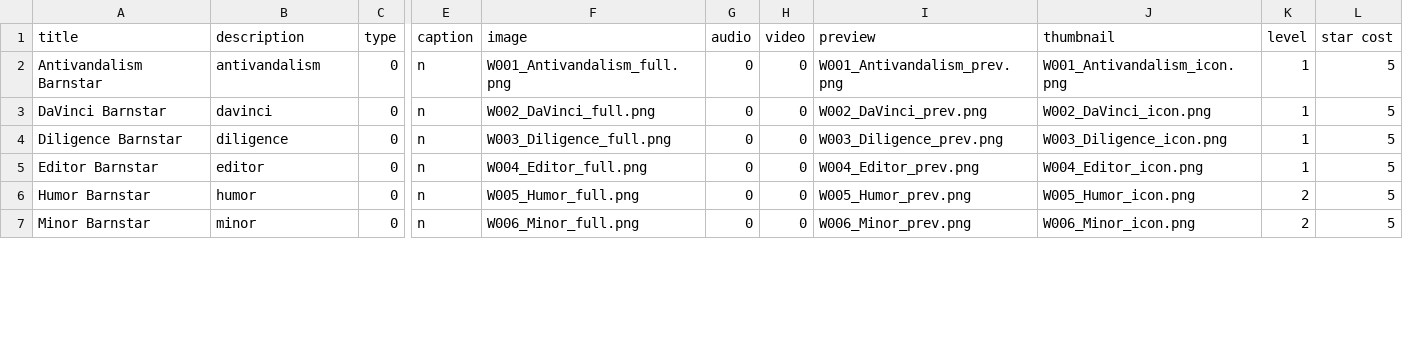
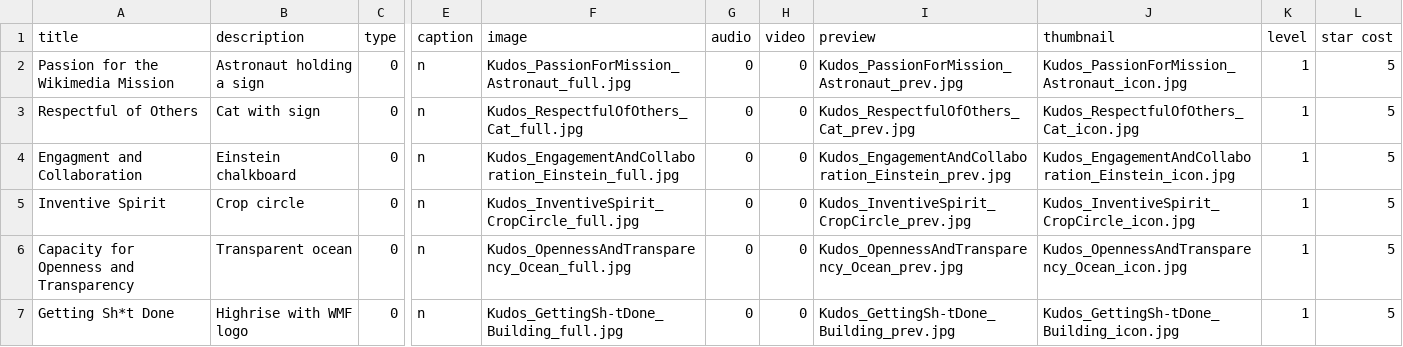
Before and after one commit to Monstrous/wikikudos-gem, a CSV file: db/seeddata/dedications.csv, drawn as a sheet; only a part is shown, gaps mark what is left out; the diff covers the shown part only; the diff names each change by its address in the sheet, - before the commit and + after, or states it on an @@ line.

Commit message:
New kudos based on Wikimedia Foundation organizational values
Artwork for two levels of kudos based on the six values, plus four
additional general kudos.  New dedications.csv spreadsheet with
descriptions and references to artwork, no adjustments to kudo cost yet.

```diff
--- a/db/seeddata/dedications.csv
+++ b/db/seeddata/dedications.csv
-A2 (title): Antivandalism Barnstar
+A2 (title): Passion for the Wikimedia Mission
-B2 (description): antivandalism
+B2 (description): Astronaut holding a sign
-F2 (image): W001_Antivandalism_full.png
+F2 (image): Kudos_PassionForMission_Astronaut_full.jpg
-I2 (preview): W001_Antivandalism_prev.png
+I2 (preview): Kudos_PassionForMission_Astronaut_prev.jpg
-J2 (thumbnail): W001_Antivandalism_icon.png
+J2 (thumbnail): Kudos_PassionForMission_Astronaut_icon.jpg
-A3 (title): DaVinci Barnstar
+A3 (title): Respectful of Others
-B3 (description): davinci
+B3 (description): Cat with sign
-F3 (image): W002_DaVinci_full.png
+F3 (image): Kudos_RespectfulOfOthers_Cat_full.jpg
-I3 (preview): W002_DaVinci_prev.png
+I3 (preview): Kudos_RespectfulOfOthers_Cat_prev.jpg
-J3 (thumbnail): W002_DaVinci_icon.png
+J3 (thumbnail): Kudos_RespectfulOfOthers_Cat_icon.jpg
-A4 (title): Diligence Barnstar
+A4 (title): Engagment and Collaboration
-B4 (description): diligence
+B4 (description): Einstein chalkboard
-F4 (image): W003_Diligence_full.png
+F4 (image): Kudos_EngagementAndCollaboration_Einstein_full.jpg
-I4 (preview): W003_Diligence_prev.png
+I4 (preview): Kudos_EngagementAndCollaboration_Einstein_prev.jpg
-J4 (thumbnail): W003_Diligence_icon.png
+J4 (thumbnail): Kudos_EngagementAndCollaboration_Einstein_icon.jpg
-A5 (title): Editor Barnstar
+A5 (title): Inventive Spirit
-B5 (description): editor
+B5 (description): Crop circle
-F5 (image): W004_Editor_full.png
+F5 (image): Kudos_InventiveSpirit_CropCircle_full.jpg
-I5 (preview): W004_Editor_prev.png
+I5 (preview): Kudos_InventiveSpirit_CropCircle_prev.jpg
-J5 (thumbnail): W004_Editor_icon.png
+J5 (thumbnail): Kudos_InventiveSpirit_CropCircle_icon.jpg
-A6 (title): Humor Barnstar
+A6 (title): Capacity for Openness and Transparency
-B6 (description): humor
+B6 (description): Transparent ocean
-F6 (image): W005_Humor_full.png
+F6 (image): Kudos_OpennessAndTransparency_Ocean_full.jpg
-I6 (preview): W005_Humor_prev.png
+I6 (preview): Kudos_OpennessAndTransparency_Ocean_prev.jpg
-J6 (thumbnail): W005_Humor_icon.png
+J6 (thumbnail): Kudos_OpennessAndTransparency_Ocean_icon.jpg
-K6:K7 (level): 2
+K6:K7 (level): 1
-A7 (title): Minor Barnstar
+A7 (title): Getting Sh*t Done
-B7 (description): minor
+B7 (description): Highrise with WMF logo
-F7 (image): W006_Minor_full.png
+F7 (image): Kudos_GettingSh-tDone_Building_full.jpg
-I7 (preview): W006_Minor_prev.png
+I7 (preview): Kudos_GettingSh-tDone_Building_prev.jpg
-J7 (thumbnail): W006_Minor_icon.png
+J7 (thumbnail): Kudos_GettingSh-tDone_Building_icon.jpg
```
Also changed, not shown: 1 added row and 50 edited cells elsewhere in this file, 51 other files.
